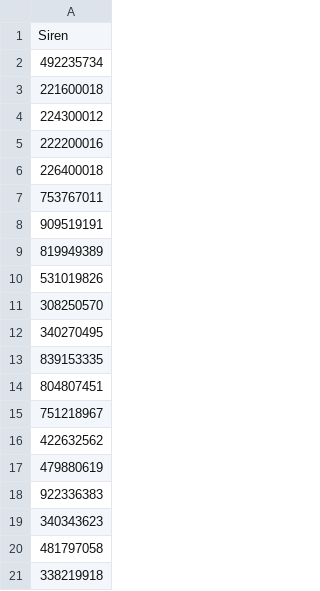
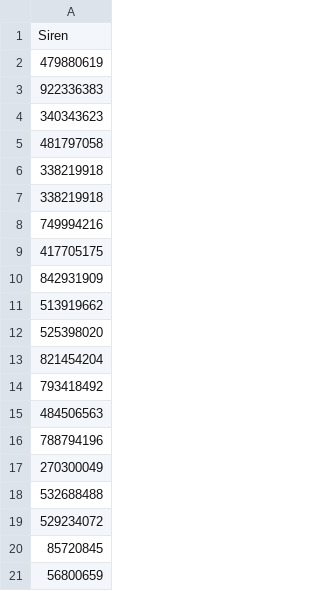
Before and after one commit to ValeryBonneau/other, a CSV file: SIREN complet.csv, drawn as a sheet; only a part is shown; the shorter side is filled out with more unchanged rows.

Commit message:
Update SIREN complet.csv

```diff
--- a/SIREN complet.csv
+++ b/SIREN complet.csv
@@ -1,17 +1,2 @@
 Siren
-492235734
-221600018
-224300012
-222200016
-226400018
-753767011
-909519191
-819949389
-531019826
-308250570
-340270495
-839153335
-804807451
-751218967
-422632562
 479880619
```
